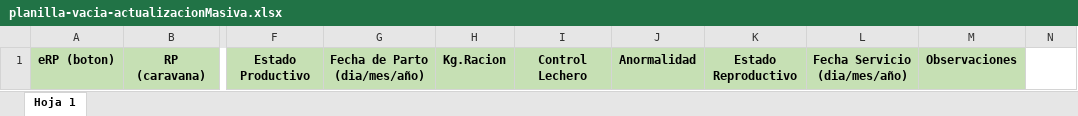
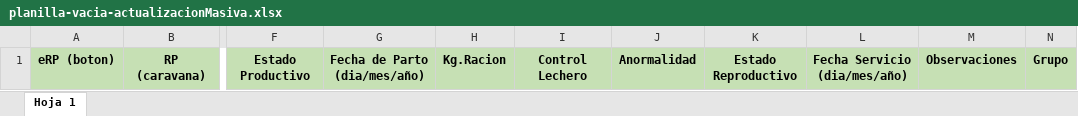
Before and after one commit to FarmerinDivision/Farmerin-Web-v3-NavBar, an Excel workbook: public/docs/planilla-vacia-actualizacionMasiva.xlsx, sheet Hoja 1, drawn as a sheet; only a part is shown, gaps mark what is left out; values as stored, in another font and other column widths than the file's, no borders; the diff names each change by its address in the sheet, - before the commit and + after, or states it on an @@ line.

```diff
--- a/public/docs/planilla-vacia-actualizacionMasiva.xlsx (sheet Hoja 1)
+++ b/public/docs/planilla-vacia-actualizacionMasiva.xlsx (sheet Hoja 1)
-N1: (empty)
+N1: Grupo
-N1 fill: none
+N1 fill: #C6E0B4
```
Also changed, not shown: public/docs/planilla-modelo-actualizacionMasiva.xlsx, public/docs/planilla-modelo-altaMasiva.xlsx, 6 other files.
